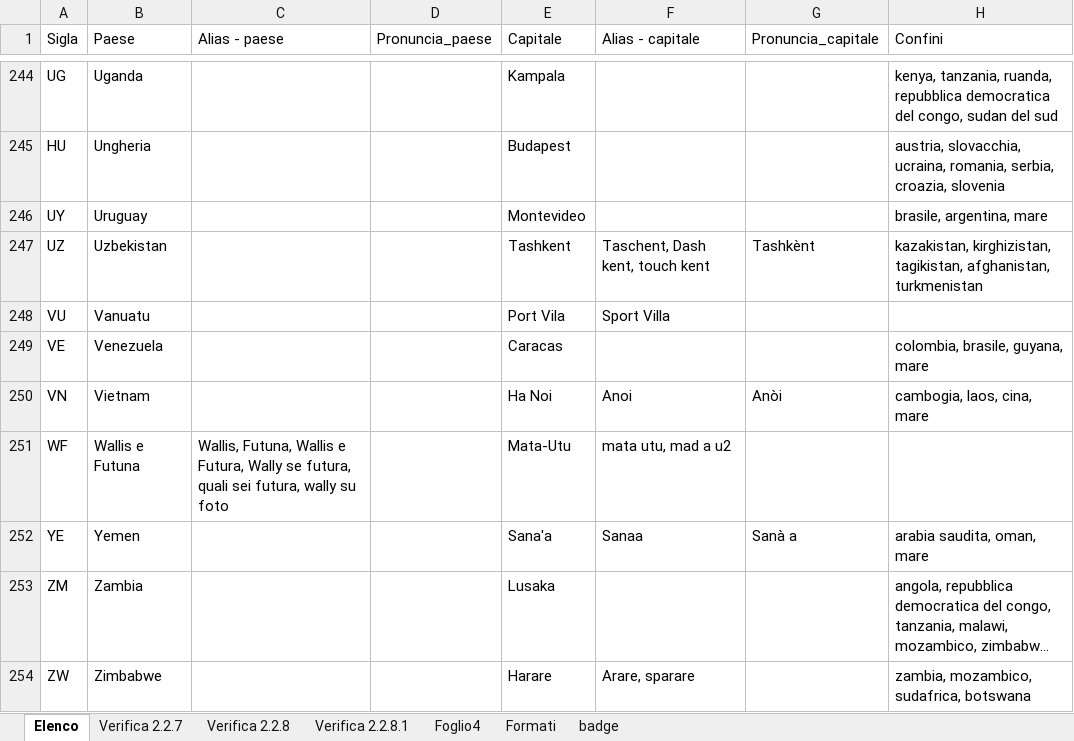
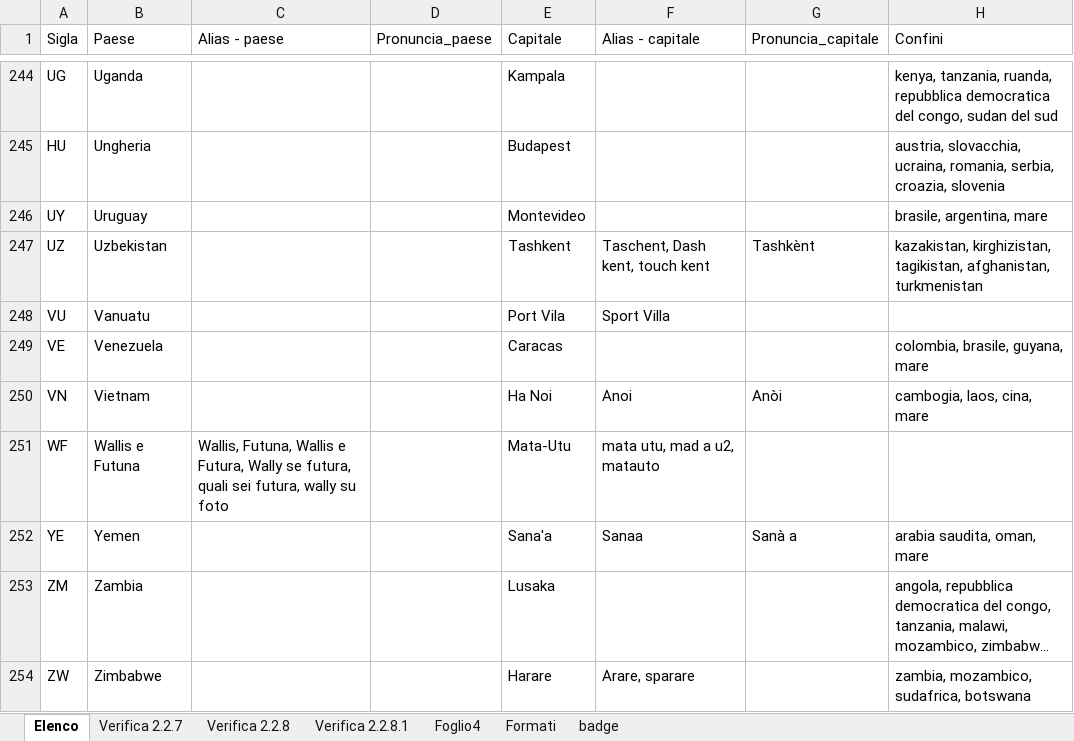
Before and after one commit to Kripsnark/QuizGeograficoDefinitivo, an Excel workbook: Elenco-quiz 5.0.xlsx, sheet Elenco, drawn as a sheet; only a part is shown, gaps mark what is left out; long unchanged cells end in …; values as stored, in another font and other column widths than the file's, no borders; charts and pictures and table styles not drawn; the diff covers the shown part only; the diff names each change by its address in the sheet, - before the commit and + after, or states it on an @@ line.

```diff
--- a/Elenco-quiz 5.0.xlsx (sheet Elenco)
+++ b/Elenco-quiz 5.0.xlsx (sheet Elenco)
-F251 (Alias - capitale): mata utu, mad a u2
+F251 (Alias - capitale): mata utu, mad a u2, matauto
```
Also changed, not shown: 12 edited cells elsewhere in this sheet, 2 other files.
